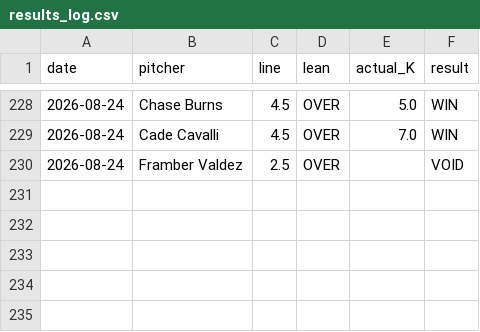
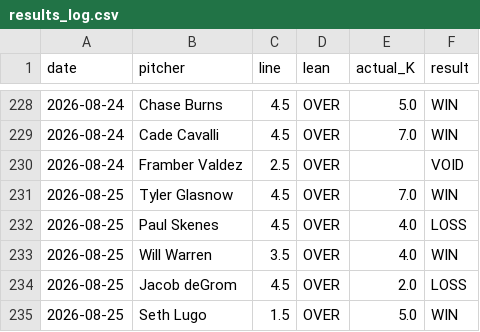
Before and after one commit to gazette1/strikeout, a CSV file: data/predictions/results_log.csv, drawn as a sheet; only a part is shown, gaps mark what is left out.

```diff
--- a/data/predictions/results_log.csv
+++ b/data/predictions/results_log.csv
@@ -230 +230,6 @@ date,pitcher,line,lean,actual_K,result
 2026-08-24,Framber Valdez,2.5,OVER,,VOID
+2026-08-25,Tyler Glasnow,4.5,OVER,7.0,WIN
+2026-08-25,Paul Skenes,4.5,OVER,4.0,LOSS
+2026-08-25,Will Warren,3.5,OVER,4.0,WIN
+2026-08-25,Jacob deGrom,4.5,OVER,2.0,LOSS
+2026-08-25,Seth Lugo,1.5,OVER,5.0,WIN
```
Also changed, not shown: 1 other file.
